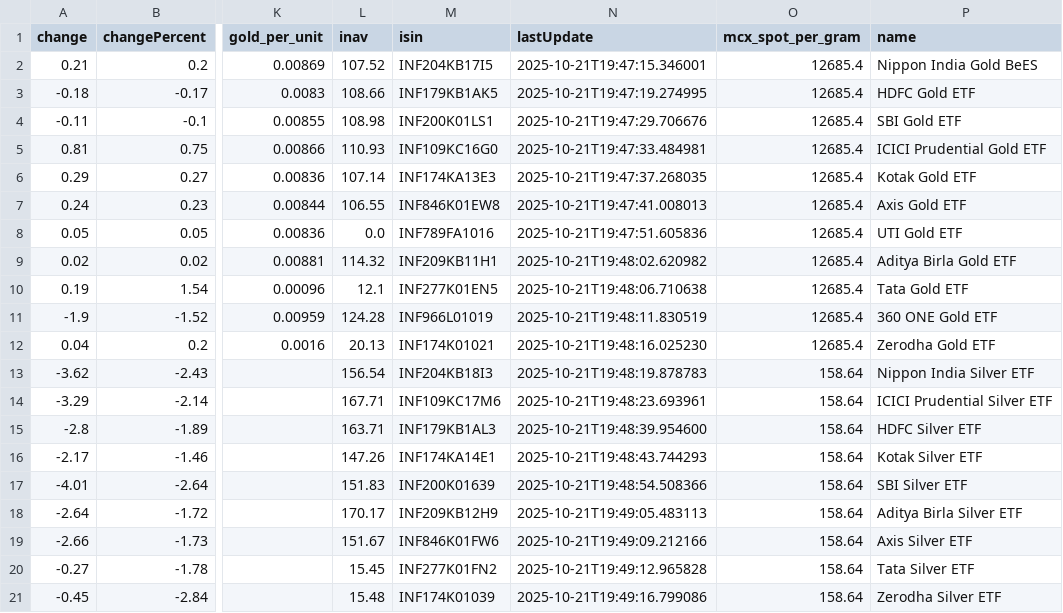
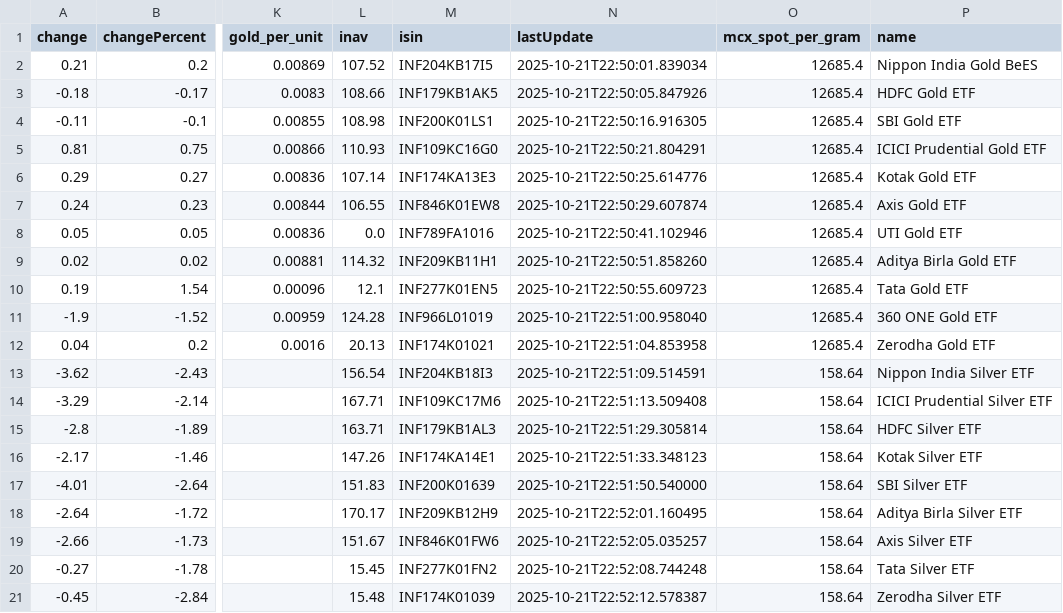
Before and after one commit to abhishekkumar9807/etf-tracker, a CSV file: data/etf_cache.csv, drawn as a sheet; only a part is shown, gaps mark what is left out; the diff names each change by its address in the sheet, - before the commit and + after, or states it on an @@ line.

```diff
--- a/data/etf_cache.csv
+++ b/data/etf_cache.csv
-N2 (lastUpdate): 2025-10-21T19:47:15.346001
+N2 (lastUpdate): 2025-10-21T22:50:01.839034
-N3 (lastUpdate): 2025-10-21T19:47:19.274995
+N3 (lastUpdate): 2025-10-21T22:50:05.847926
-N4 (lastUpdate): 2025-10-21T19:47:29.706676
+N4 (lastUpdate): 2025-10-21T22:50:16.916305
-N5 (lastUpdate): 2025-10-21T19:47:33.484981
+N5 (lastUpdate): 2025-10-21T22:50:21.804291
-N6 (lastUpdate): 2025-10-21T19:47:37.268035
+N6 (lastUpdate): 2025-10-21T22:50:25.614776
-N7 (lastUpdate): 2025-10-21T19:47:41.008013
+N7 (lastUpdate): 2025-10-21T22:50:29.607874
-N8 (lastUpdate): 2025-10-21T19:47:51.605836
+N8 (lastUpdate): 2025-10-21T22:50:41.102946
-N9 (lastUpdate): 2025-10-21T19:48:02.620982
+N9 (lastUpdate): 2025-10-21T22:50:51.858260
-N10 (lastUpdate): 2025-10-21T19:48:06.710638
+N10 (lastUpdate): 2025-10-21T22:50:55.609723
-N11 (lastUpdate): 2025-10-21T19:48:11.830519
+N11 (lastUpdate): 2025-10-21T22:51:00.958040
-N12 (lastUpdate): 2025-10-21T19:48:16.025230
+N12 (lastUpdate): 2025-10-21T22:51:04.853958
-N13 (lastUpdate): 2025-10-21T19:48:19.878783
+N13 (lastUpdate): 2025-10-21T22:51:09.514591
-N14 (lastUpdate): 2025-10-21T19:48:23.693961
+N14 (lastUpdate): 2025-10-21T22:51:13.509408
-N15 (lastUpdate): 2025-10-21T19:48:39.954600
+N15 (lastUpdate): 2025-10-21T22:51:29.305814
-N16 (lastUpdate): 2025-10-21T19:48:43.744293
+N16 (lastUpdate): 2025-10-21T22:51:33.348123
-N17 (lastUpdate): 2025-10-21T19:48:54.508366
+N17 (lastUpdate): 2025-10-21T22:51:50.540000
-N18 (lastUpdate): 2025-10-21T19:49:05.483113
+N18 (lastUpdate): 2025-10-21T22:52:01.160495
-N19 (lastUpdate): 2025-10-21T19:49:09.212166
+N19 (lastUpdate): 2025-10-21T22:52:05.035257
-N20 (lastUpdate): 2025-10-21T19:49:12.965828
+N20 (lastUpdate): 2025-10-21T22:52:08.744248
-N21 (lastUpdate): 2025-10-21T19:49:16.799086
+N21 (lastUpdate): 2025-10-21T22:52:12.578387
```
Also changed, not shown: 2 other files.
